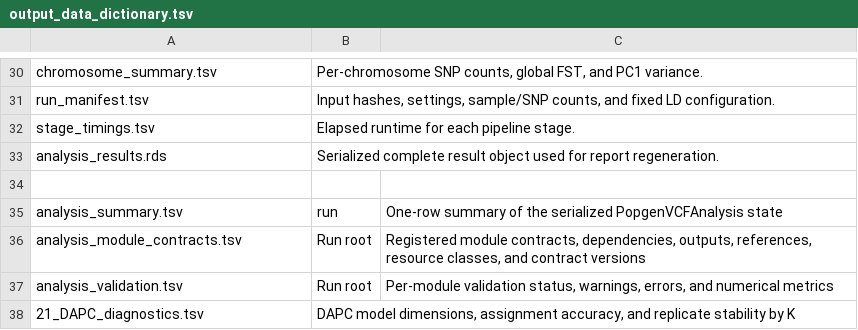
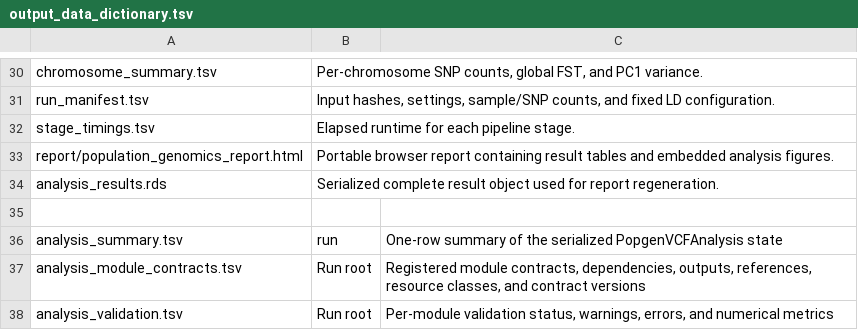
Before and after one commit to duceppemo/popgenVCF, a TSV file: inst/output_data_dictionary.tsv, drawn as a sheet; only a part is shown, gaps mark what is left out; the shorter side is filled out with more unchanged rows.

Commit message:
Embed figures in HTML report

```diff
--- a/inst/output_data_dictionary.tsv
+++ b/inst/output_data_dictionary.tsv
@@ -32,2 +32,3 @@ run_manifest.tsv	Input hashes, settings, sample/SNP counts, and fixed LD configu
 stage_timings.tsv	Elapsed runtime for each pipeline stage.
+report/population_genomics_report.html	Portable browser report containing result tables and embedded analysis figures.
 analysis_results.rds	Serialized complete result object used for report regeneration.
```
Also changed, not shown: 4 other files.
